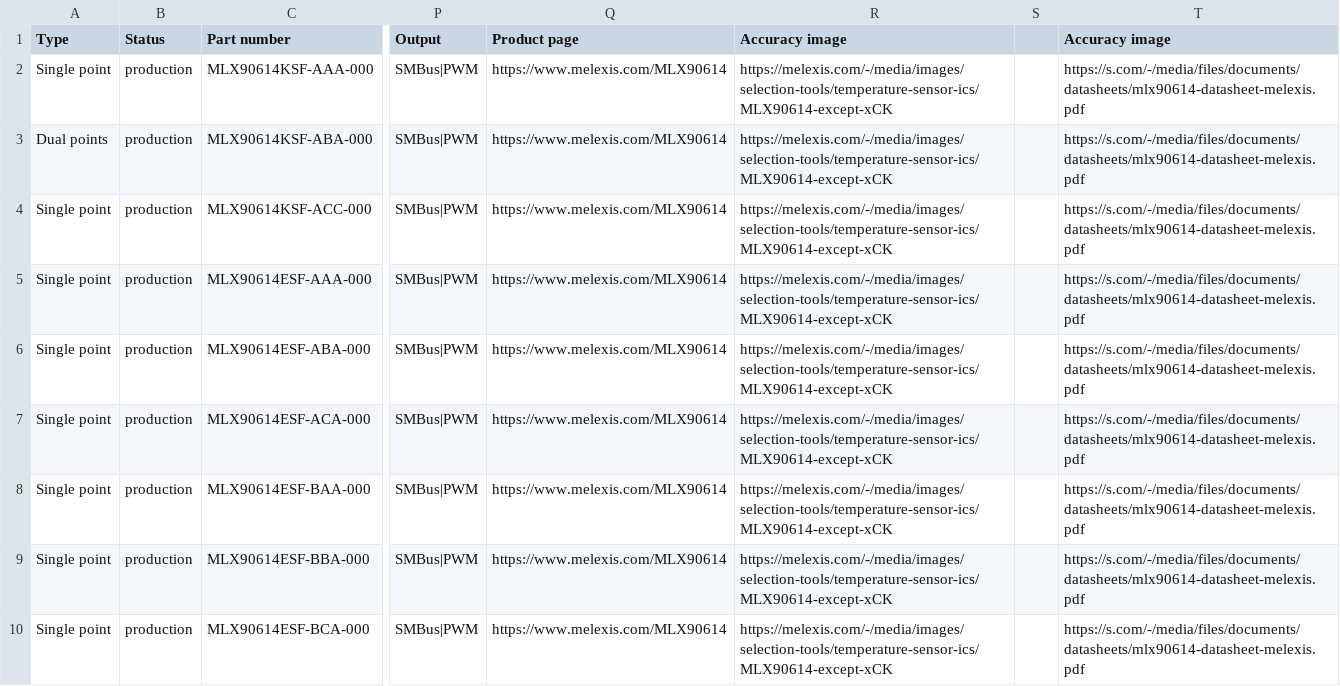
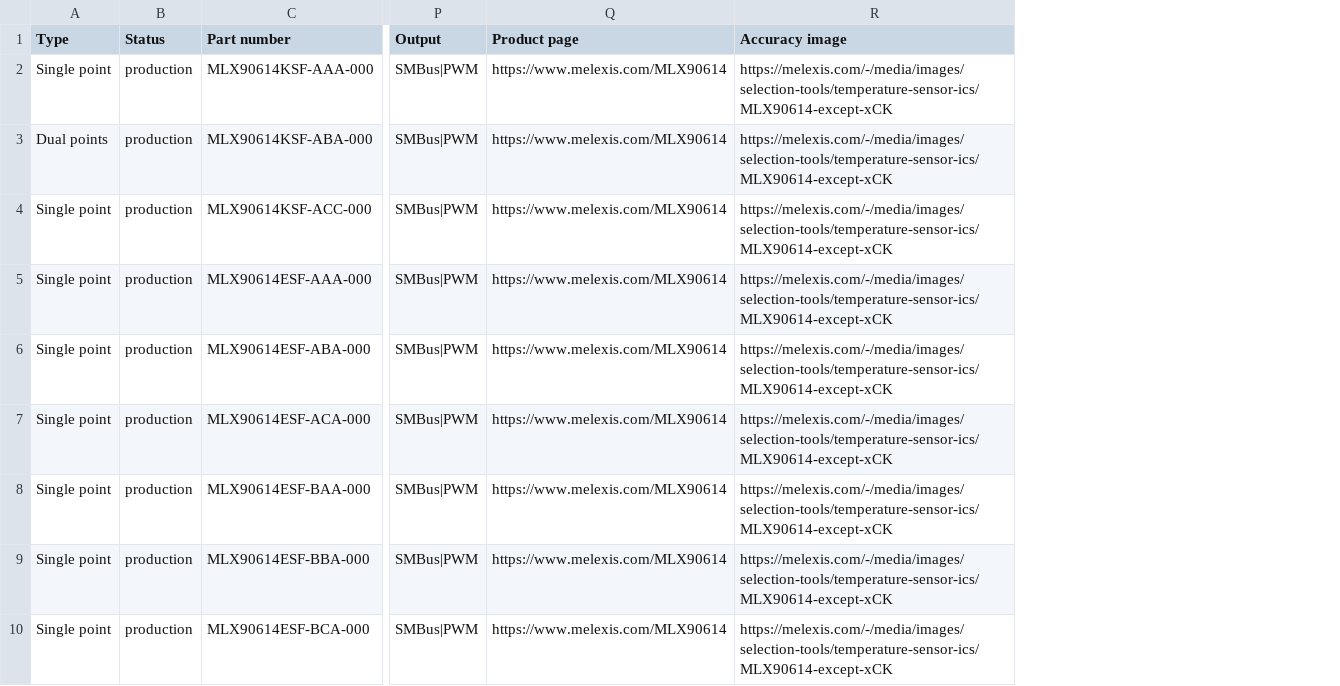
Before and after one commit to MelexisBC/Wizard--Temperature-Sensor-ICs-Data, a CSV file: Temperature-Sensor-ICs-Wizard-Data.csv, drawn as a sheet; only a part is shown, gaps mark what is left out; the diff names each change by its address in the sheet, - before the commit and + after, or states it on an @@ line.

Commit message:
Wizard - Temperature sensor ICs - Google sheet updated

```diff
--- a/Temperature-Sensor-ICs-Wizard-Data.csv
+++ b/Temperature-Sensor-ICs-Wizard-Data.csv
-column S, empty
-column T (Accuracy image), rows 2-10: all https://s.com/-/media/files/documents/datasheets/mlx90614-datasheet-melexis.pdf
```
